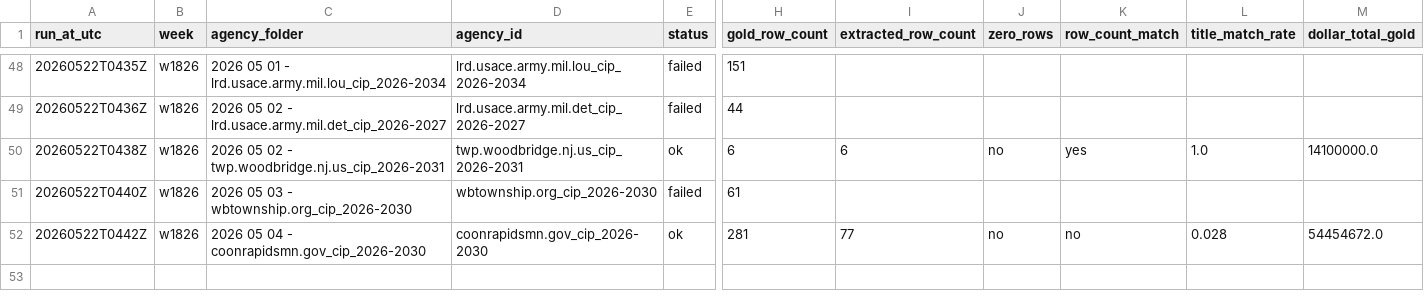
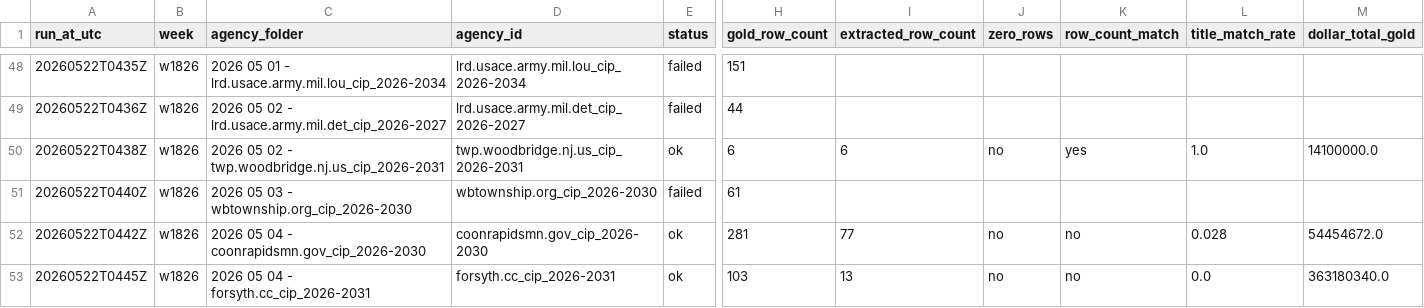
Before and after one commit to firmographs/colab-cip-extract, a CSV file: regression_results/regression_w1826.csv, drawn as a sheet; only a part is shown, gaps mark what is left out; rows hold the shown columns only; the diff names each change by its address in the sheet, - before the commit and + after, or states it on an @@ line.

Commit message:
regression: w1826/forsyth.cc_cip_2026-2031 — ok (52/65)

```diff
--- a/regression_results/regression_w1826.csv
+++ b/regression_results/regression_w1826.csv
+row 53: 20260522T0445Z | w1826 | 2026 05 04 - forsyth.cc_cip_2026-2031 | forsyth.cc_cip_2026-2031 | ok | 103 | 13 | no | no | 0.0 | 363180340.0
```
